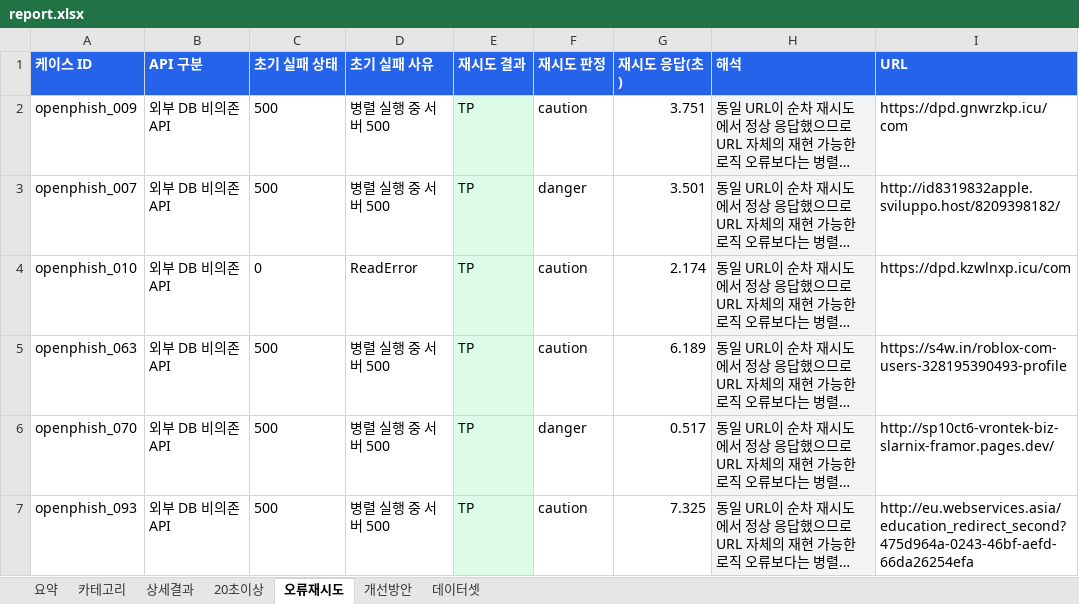
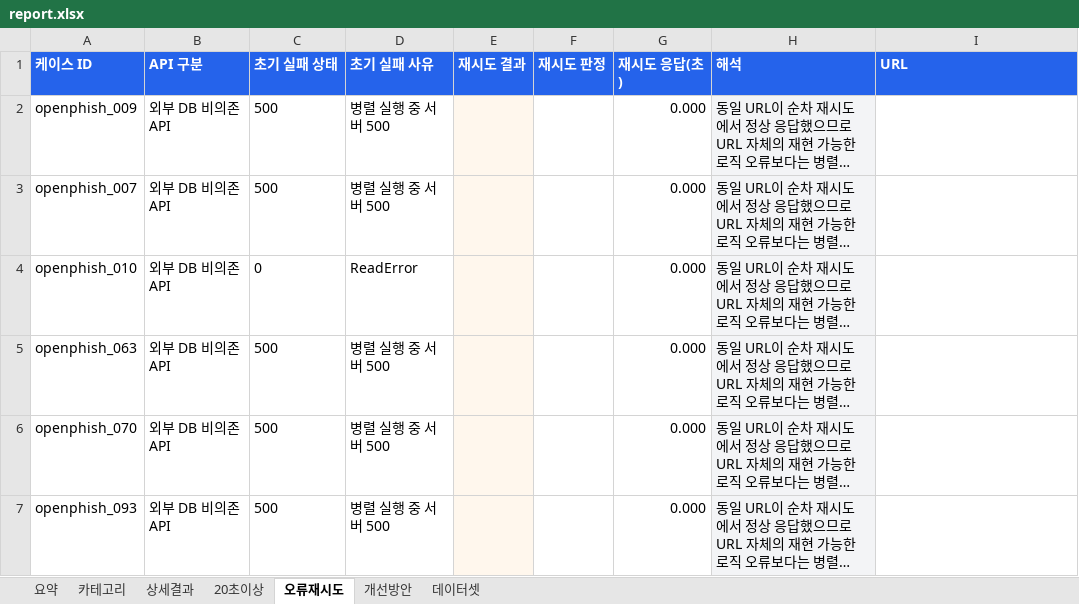
Before and after one commit to 403-Forb2dden/LinClean-Eval-Reports, an Excel workbook: 2026-06-05-openphish-100/report.xlsx, sheet 오류재시도, drawn as a sheet; long unchanged cells end in …; values as stored, in another font and other column widths than the file's, no borders; the diff names each change by its address in the sheet, - before the commit and + after, or states it on an @@ line.

```diff
--- a/2026-06-05-openphish-100/report.xlsx (sheet 오류재시도)
+++ b/2026-06-05-openphish-100/report.xlsx (sheet 오류재시도)
-E2:E7 (재시도 결과): TP
+E2:E7 (재시도 결과): (empty)
-E2:E7 fill: #DCFCE7
+E2:E7 fill: #FFF7ED
-F2 (재시도 판정): caution
+F2 (재시도 판정): (empty)
-G2 (재시도 응답(초)): 3.751
+G2 (재시도 응답(초)): 0.000
-I2 (URL): https://dpd.gnwrzkp.icu/com
+I2 (URL): (empty)
-F3 (재시도 판정): danger
+F3 (재시도 판정): (empty)
-G3 (재시도 응답(초)): 3.501
+G3 (재시도 응답(초)): 0.000
-I3 (URL): http://id8319832apple.sviluppo.host/8209398182/
+I3 (URL): (empty)
-F4:F5 (재시도 판정): caution
+F4:F5 (재시도 판정): (empty)
-G4 (재시도 응답(초)): 2.174
+G4 (재시도 응답(초)): 0.000
-I4 (URL): https://dpd.kzwlnxp.icu/com
+I4 (URL): (empty)
-G5 (재시도 응답(초)): 6.189
+G5 (재시도 응답(초)): 0.000
-I5 (URL): https://s4w.in/roblox-com-users-328195390493-profile
+I5 (URL): (empty)
-F6 (재시도 판정): danger
+F6 (재시도 판정): (empty)
-G6 (재시도 응답(초)): 0.517
+G6 (재시도 응답(초)): 0.000
-I6 (URL): http://sp10ct6-vrontek-biz-slarnix-framor.pages.dev/
+I6 (URL): (empty)
-F7 (재시도 판정): caution
+F7 (재시도 판정): (empty)
-G7 (재시도 응답(초)): 7.325
+G7 (재시도 응답(초)): 0.000
-I7 (URL): http://eu.webservices.asia/education_redirect_second?475d964a-0243-46bf-aefd-66da26254efa
+I7 (URL): (empty)
```
Also changed, not shown: sheet 상세결과, sheet 요약, sheet 카테고리, 2026-06-05-public-web-1000/report.xlsx, 5 other files.
